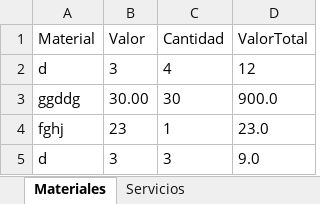
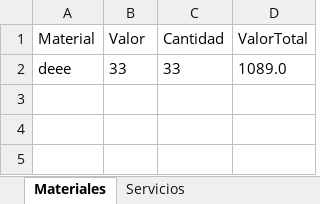
Before and after one commit to Osdamamo/empresajava, an Excel workbook: Pagos.xlsx, sheet Materiales, drawn as a sheet; values as stored, in another font and other column widths than the file's, no borders; removed rows and columns are numbered as before the commit, all else as after; the diff names each change by its address in the sheet, - before the commit and + after, or states it on an @@ line.

```diff
--- a/Pagos.xlsx (sheet Materiales)
+++ b/Pagos.xlsx (sheet Materiales)
-row 2: d | 3 | 4 | 12
-row 3: ggddg | 30.00 | 30 | 900.0
-row 4: fghj | 23 | 1 | 23.0
-row 5: d | 3 | 3 | 9.0
+row 2: deee | 33 | 33 | 1089.0
```
Also changed, not shown: sheet Servicios, 4 other files.
